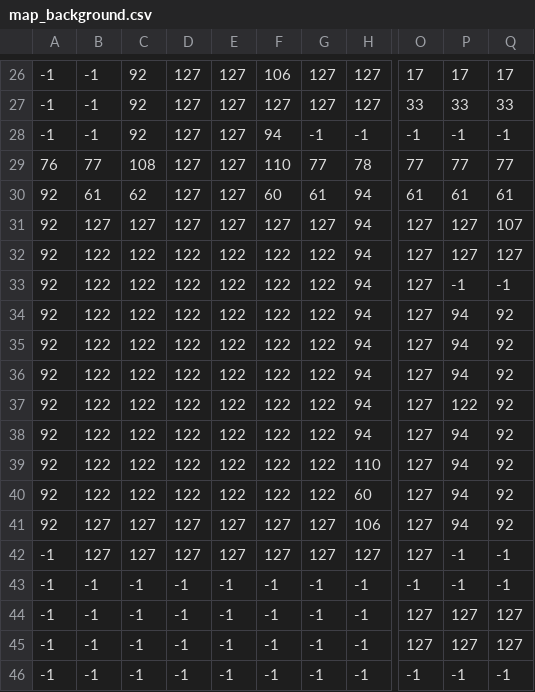
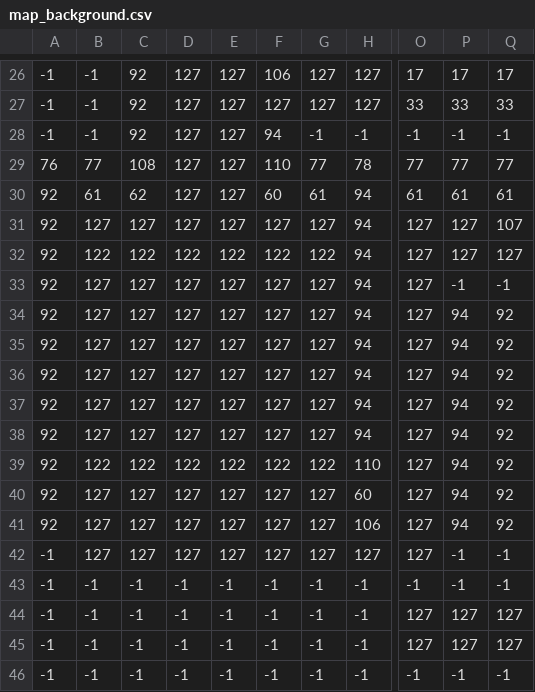
Before and after one commit to paked/basin, a CSV file: assets/lvl/map_background.csv, drawn as a sheet; only a part is shown, gaps mark what is left out; the diff names each change by its address in the sheet, - before the commit and + after, or states it on an @@ line.

```diff
--- a/assets/lvl/map_background.csv
+++ b/assets/lvl/map_background.csv
-B33:B38: 122
+B33:B38: 127
-C33:C38: 122
+C33:C38: 127
-D33:D38: 122
+D33:D38: 127
-E33:E38: 122
+E33:E38: 127
-F33:F38: 122
+F33:F38: 127
-G33:G38: 122
+G33:G38: 127
-P37: 122
+P37: 94
-B40: 122
+B40: 127
-C40: 122
+C40: 127
-D40: 122
+D40: 127
-E40: 122
+E40: 127
-F40: 122
+F40: 127
-G40: 122
+G40: 127
```
Also changed, not shown: 7 other files.
